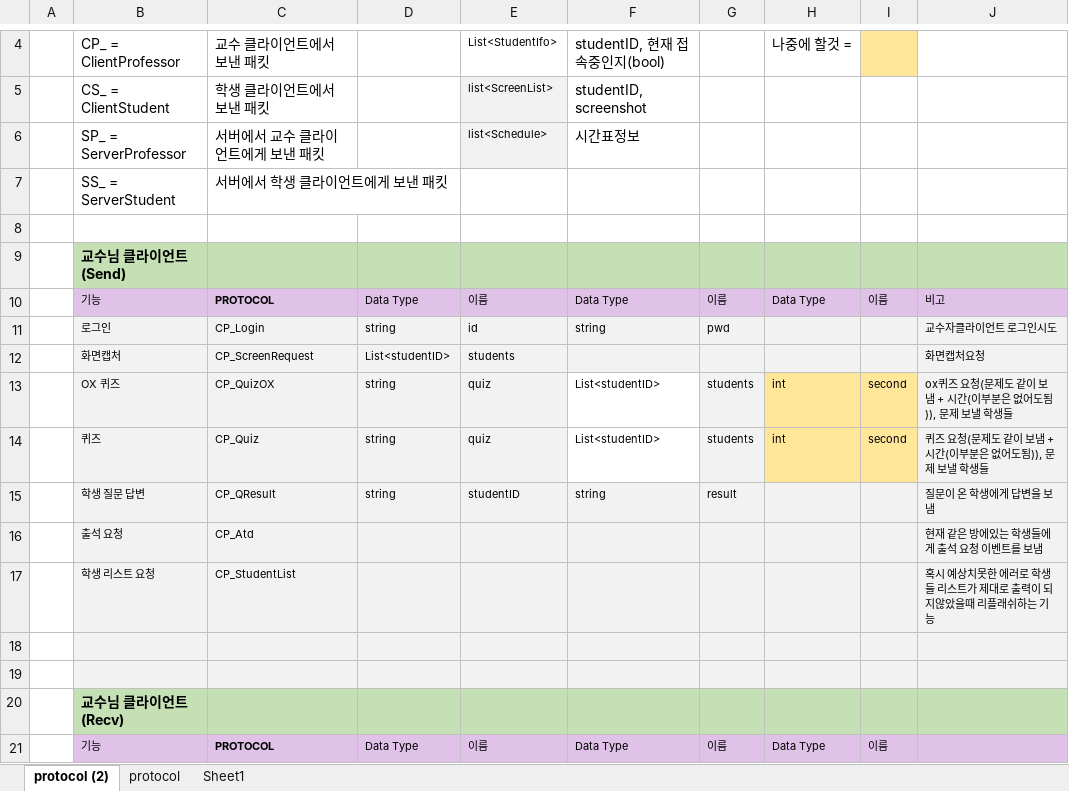
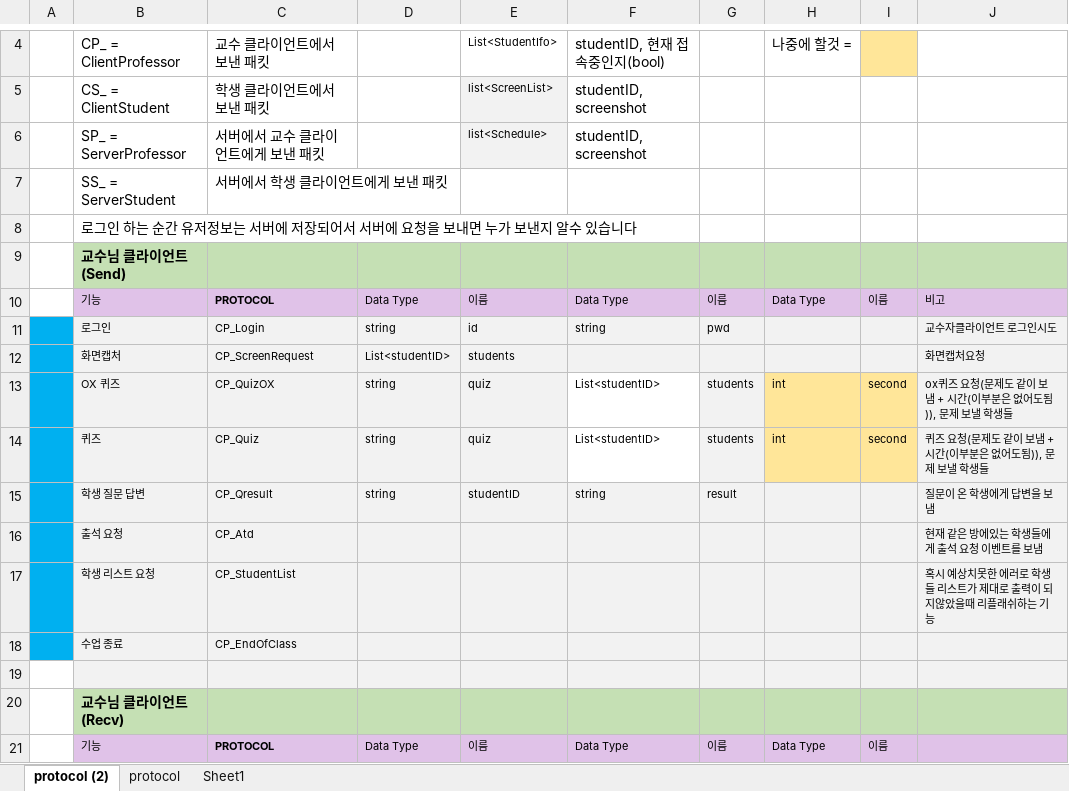
Before and after one commit to dev-Rluan/YuhanLH, an Excel workbook: Protocol.xlsx, sheet protocol (2), drawn as a sheet; only a part is shown, gaps mark what is left out; values as stored, in another font and other column widths than the file's, no borders; table styles not drawn; the diff covers the shown part only; the diff names each change by its address in the sheet, - before the commit and + after, or states it on an @@ line.

Commit message:
modiy Protocol File

```diff
--- a/Protocol.xlsx (sheet protocol (2))
+++ b/Protocol.xlsx (sheet protocol (2))
-F6: 시간표정보
+F6: studentID, screenshot
-B8: (empty)
+B8: 로그인 하는 순간 유저정보는 서버에 저장되어서 서버에 요청을 보내면 누가 보낸지 알수 있습니다
-A11:A18 fill: none
+A11:A18 fill: #00B0F0
-C15: CP_QResult
+C15: CP_Qresult
-row 18: (empty)
+row 18:  | 수업 종료 | CP_EndOfClass
```
Also changed, not shown: 2 added rows, 1 removed row, 3 edited cells and cell formats elsewhere in this sheet.
